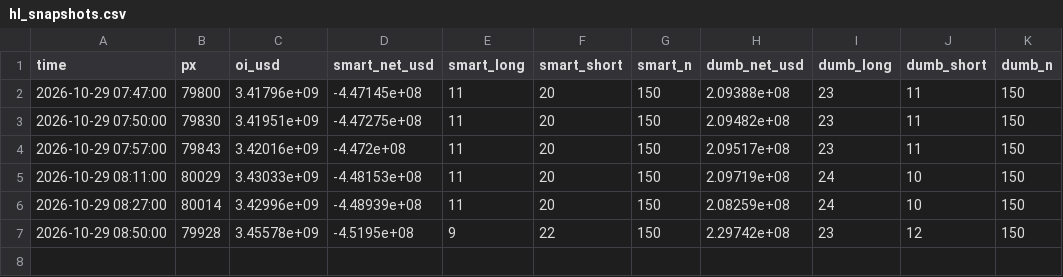
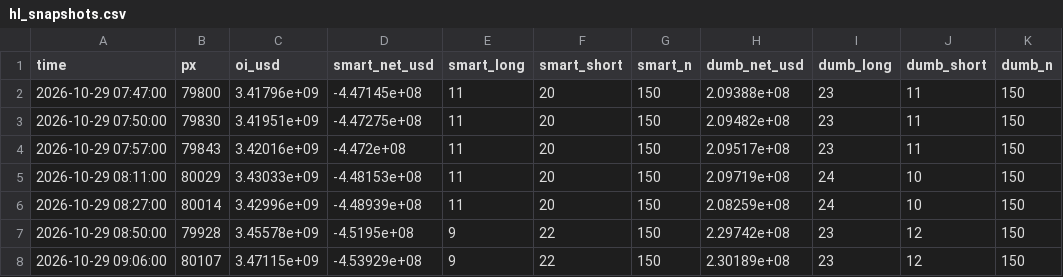
Before and after one commit to wywigacz/bitcoin-predictor, a CSV file: data/hl_snapshots.csv, drawn as a sheet.

```diff
--- a/data/hl_snapshots.csv
+++ b/data/hl_snapshots.csv
@@ -7 +7,2 @@ time,px,oi_usd,smart_net_usd,smart_long,smart_short,smart_n,dumb_net_usd,dumb_lo
 2026-10-29 08:50:00,79928,3.45578e+09,-4.5195e+08,9,22,150,2.29742e+08,23,12,150
+2026-10-29 09:06:00,80107,3.47115e+09,-4.53929e+08,9,22,150,2.30189e+08,23,12,150
```
Also changed, not shown: data/forecast_log.csv, data/market_features.csv, 24 other files.
